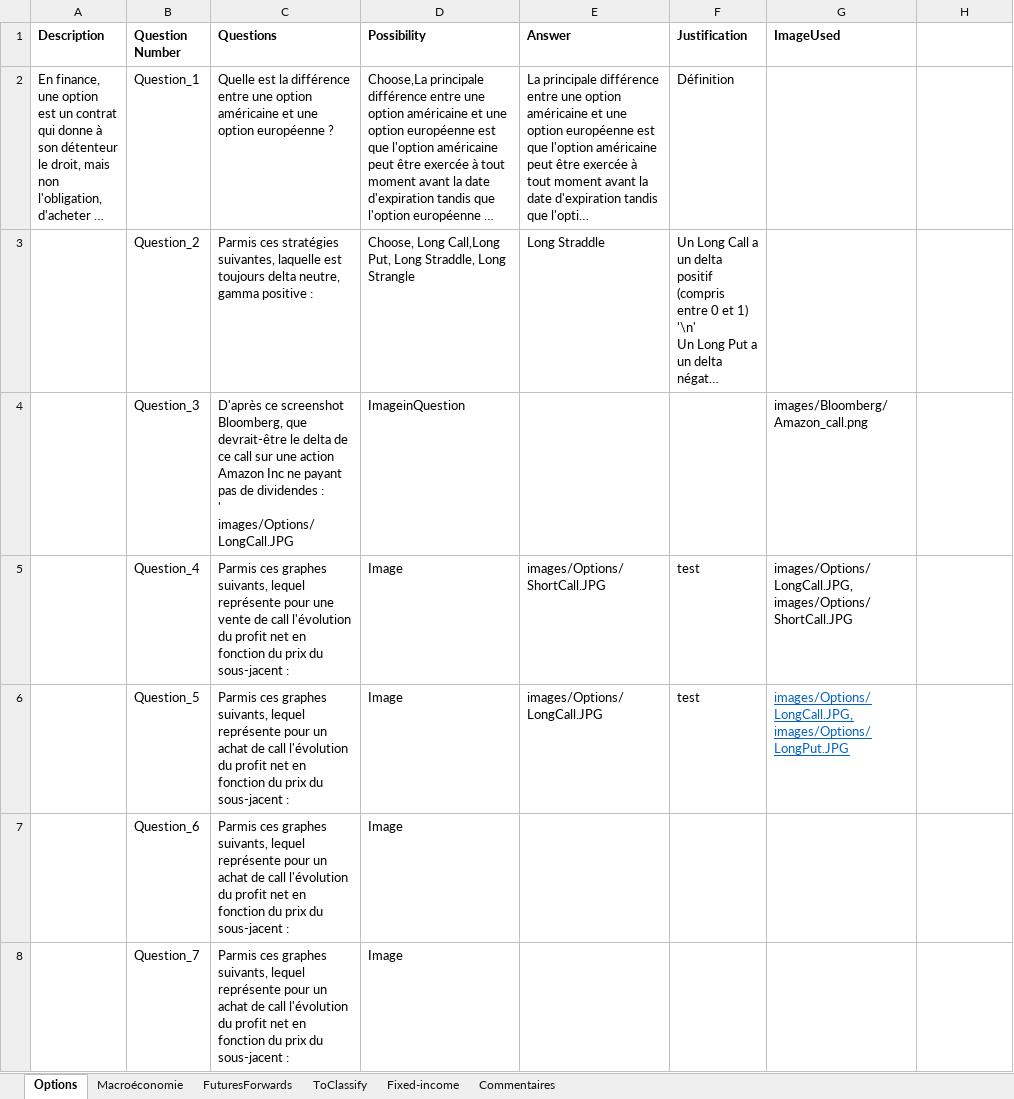
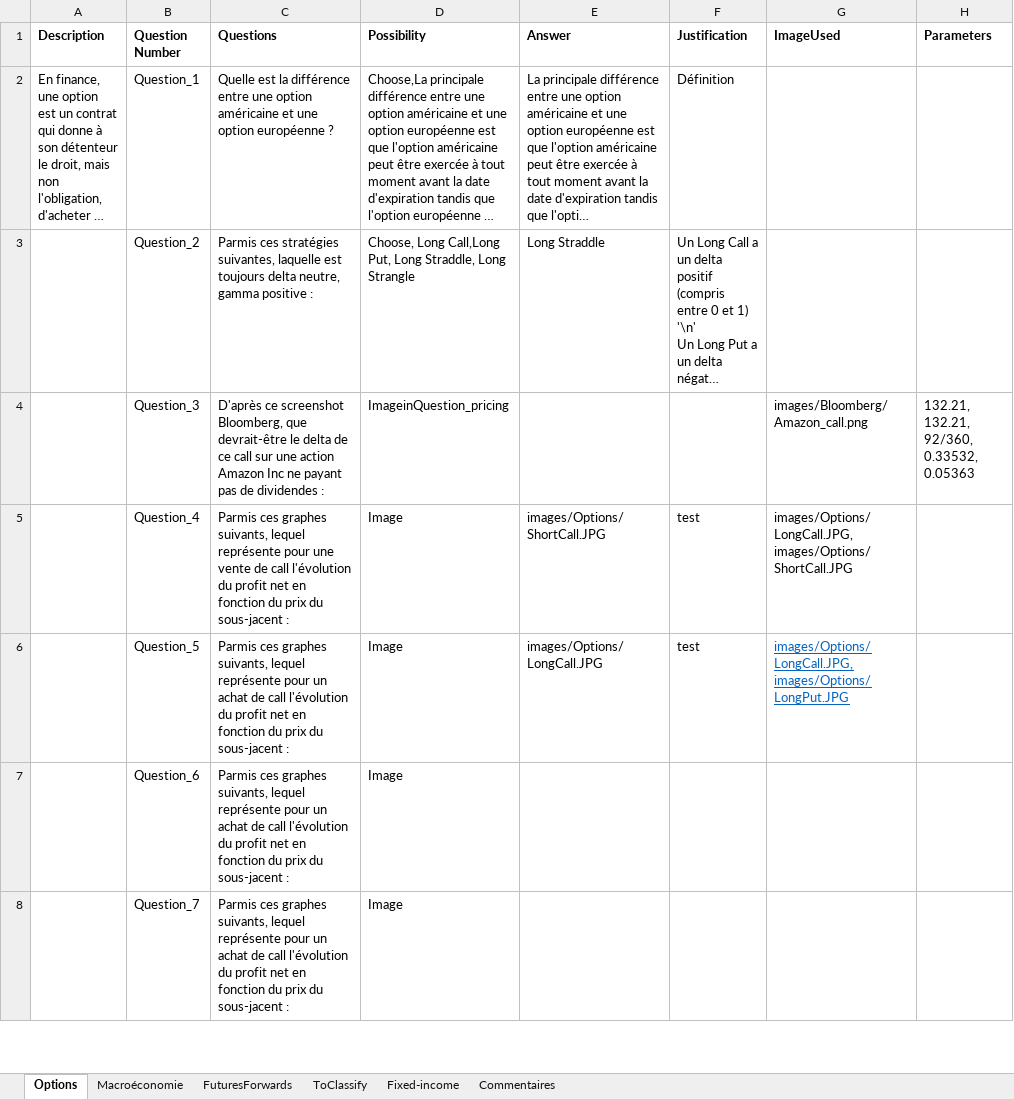
Before and after one commit to julien-mcx/StreamlitApplication, an Excel workbook: QuestionsFinancedeMarche12.xlsx, sheet Options, drawn as a sheet; only a part is shown; long unchanged cells end in …; values as stored, in another font and other column widths than the file's, no borders; charts and pictures not drawn; ↵ is a line break in a cell; the diff names each change by its address in the sheet, - before the commit and + after, or states it on an @@ line.

Commit message:
Add files via upload

```diff
--- a/QuestionsFinancedeMarche12.xlsx (sheet Options)
+++ b/QuestionsFinancedeMarche12.xlsx (sheet Options)
-H1: (empty)
+H1: Parameters
-C4 (Questions): …dividendes : ↵ ' images/Options/LongCall.JPG
+C4 (Questions): …dividendes :
-D4 (Possibility): ImageinQuestion
+D4 (Possibility): ImageinQuestion_pricing
-H4 (Parameters): (empty)
+H4 (Parameters): 132.21, 132.21, 92/360, 0.33532, 0.05363
```
